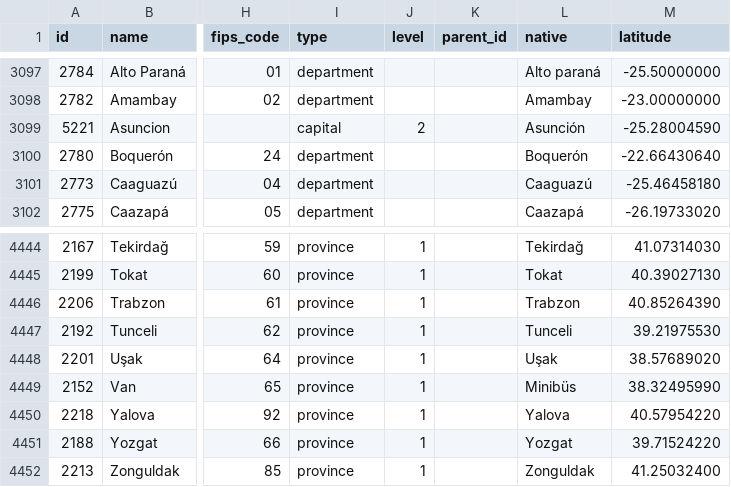
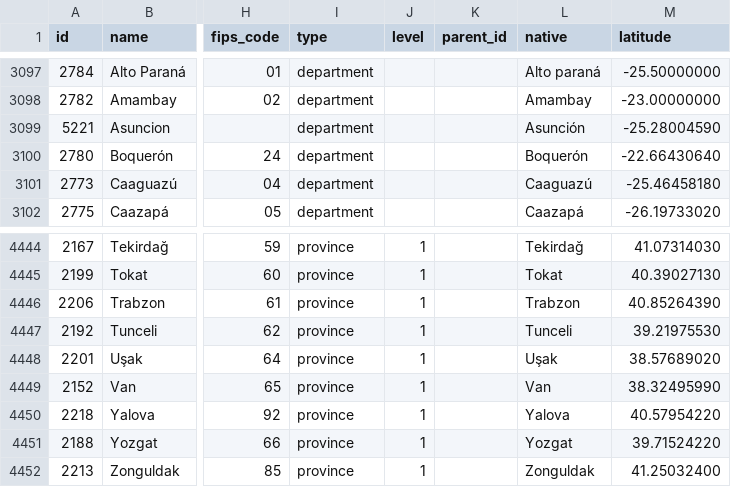
Before and after one commit to dr5hn/countries-states-cities-database, a CSV file: csv/states.csv, drawn as a sheet; only a part is shown, gaps mark what is left out; the diff names each change by its address in the sheet, - before the commit and + after, or states it on an @@ line.

Commit message:
📦 Export database formats - 09th Oct 2025
✅ All export formats completed successfully:
- JSON/XML/YAML/CSV: Structured data exports
- MySQL/PostgreSQL: SQL dump exports
- SQLite: Database file exports
- SQL Server/MongoDB: Alternative format exports

📊 Total records: 250 countries, 5099 states, 151234 cities

Signed-off-by: Darshan Gada <gadadarshan@gmail.com>

```diff
--- a/csv/states.csv
+++ b/csv/states.csv
-I3099 (type): capital
+I3099 (type): department
-J3099 (level): 2
+J3099 (level): (empty)
-L4449 (native): Minibüs
+L4449 (native): Van
```
Also changed, not shown: csv/countries.csv, 33 other files.
